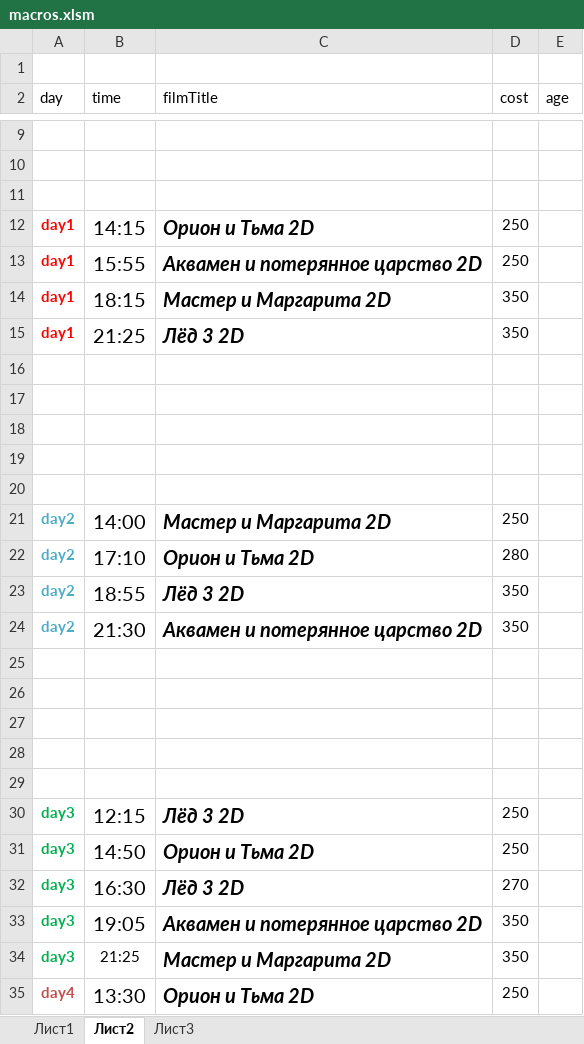
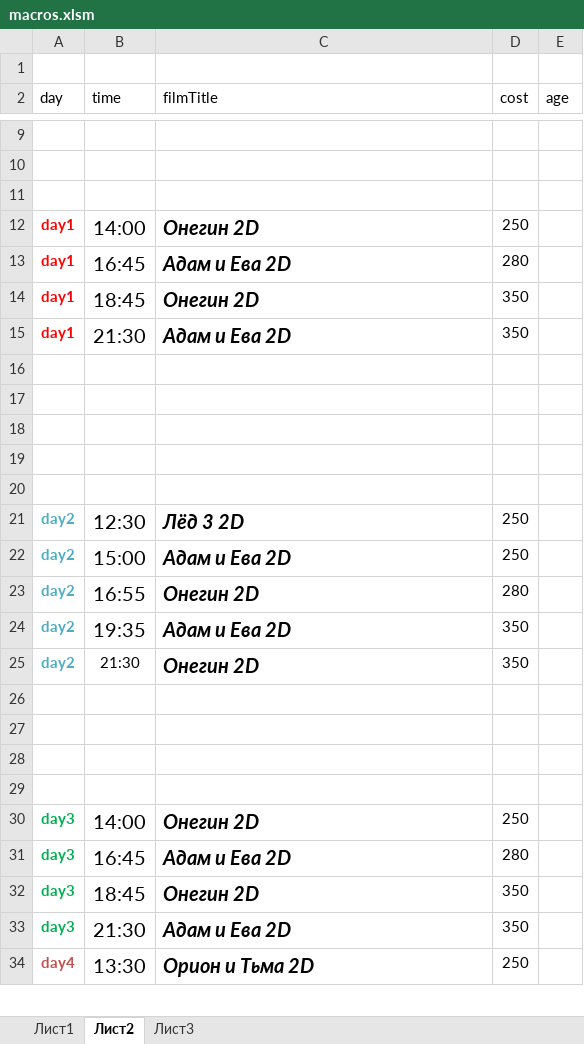
Before and after one commit to eg-bond/ReactSovremennic, an Excel workbook: ExternalScripts/Excel/macros.xlsm, sheet Лист2, drawn as a sheet; only a part is shown, gaps mark what is left out; values as stored, in another font and other column widths than the file's, no borders; removed rows and columns are numbered as before the commit, all else as after; the diff names each change by its address in the sheet, - before the commit and + after, or states it on an @@ line.

```diff
--- a/ExternalScripts/Excel/macros.xlsm (sheet Лист2)
+++ b/ExternalScripts/Excel/macros.xlsm (sheet Лист2)
-B12 (time): 14:15
+B12 (time): 14:00
-C12 (filmTitle): Орион и Тьма 2D
+C12 (filmTitle): Онегин 2D
-B13 (time): 15:55
+B13 (time): 16:45
-C13 (filmTitle): Аквамен и потерянное царство 2D
+C13 (filmTitle): Адам и Ева 2D
-D13 (cost): 250
+D13 (cost): 280
-B14 (time): 18:15
+B14 (time): 18:45
-C14 (filmTitle): Мастер и Маргарита 2D
+C14 (filmTitle): Онегин 2D
-B15 (time): 21:25
+B15 (time): 21:30
-C15 (filmTitle): Лёд 3 2D
+C15 (filmTitle): Адам и Ева 2D
+row 21: day2 | 12:30 | Лёд 3 2D | 250
-B22 (time): 14:00
+B22 (time): 15:00
-C22 (filmTitle): Мастер и Маргарита 2D
+C22 (filmTitle): Адам и Ева 2D
-B23 (time): 17:10
+B23 (time): 16:55
-C23 (filmTitle): Орион и Тьма 2D
+C23 (filmTitle): Онегин 2D
-B24 (time): 18:55
+B24 (time): 19:35
-C24 (filmTitle): Лёд 3 2D
+C24 (filmTitle): Адам и Ева 2D
@@ B25 text size: smaller @@
-C25 (filmTitle): Аквамен и потерянное царство 2D
+C25 (filmTitle): Онегин 2D
-row 29: (empty)
-row 30: day3 | 12:15 | Лёд 3 2D | 250
-B30 (time): 14:50
+B30 (time): 14:00
-C30 (filmTitle): Орион и Тьма 2D
+C30 (filmTitle): Онегин 2D
-B31 (time): 16:30
+B31 (time): 16:45
-C31 (filmTitle): Лёд 3 2D
+C31 (filmTitle): Адам и Ева 2D
-D31 (cost): 270
+D31 (cost): 280
-B32 (time): 19:05
+B32 (time): 18:45
-C32 (filmTitle): Аквамен и потерянное царство 2D
+C32 (filmTitle): Онегин 2D
-B33 (time): 21:25
+B33 (time): 21:30
@@ B33 text size: larger @@
-C33 (filmTitle): Мастер и Маргарита 2D
+C33 (filmTitle): Адам и Ева 2D
```
Also changed, not shown: sheet Лист1, 6 other files.
